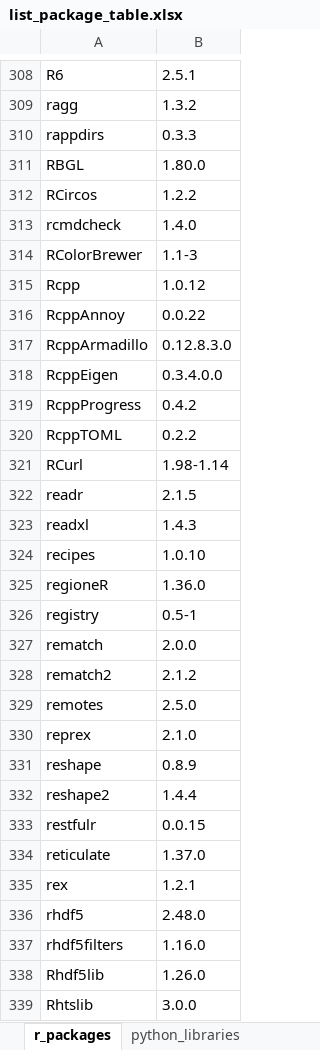
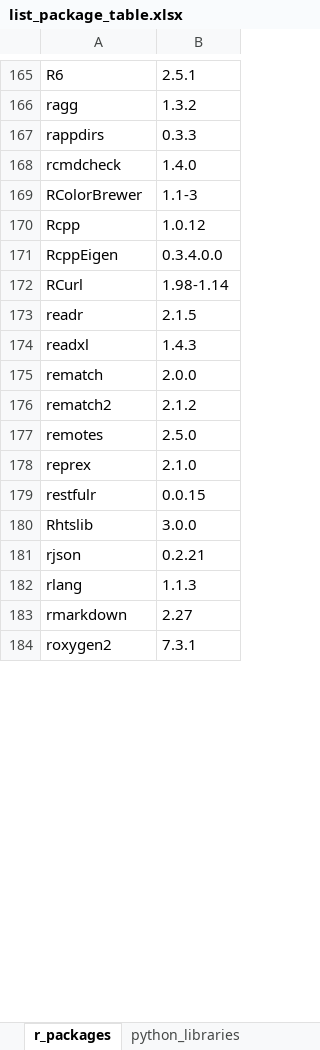
Before and after one commit to rokitalab/OpenPedCan-analysis, an Excel workbook: tables/results/list_package_table.xlsx, sheet r_packages, drawn as a sheet; only a part is shown, gaps mark what is left out; the shorter side is filled out with more unchanged rows; values as stored, in another font and other column widths than the file's, no borders; removed rows and columns are numbered as before the commit, all else as after; the diff covers the shown part only; the diff names each change by its address in the sheet, - before the commit and + after, or states it on an @@ line.

```diff
--- a/tables/results/list_package_table.xlsx (sheet r_packages)
+++ b/tables/results/list_package_table.xlsx (sheet r_packages)
-row 311: RBGL | 1.80.0
-row 312: RCircos | 1.2.2
-row 316: RcppAnnoy | 0.0.22
-row 317: RcppArmadillo | 0.12.8.3.0
-row 319: RcppProgress | 0.4.2
-row 320: RcppTOML | 0.2.2
-row 324: recipes | 1.0.10
-row 325: regioneR | 1.36.0
-row 326: registry | 0.5-1
-row 331: reshape | 0.8.9
-row 332: reshape2 | 1.4.4
-row 334: reticulate | 1.37.0
-row 335: rex | 1.2.1
-row 336: rhdf5 | 2.48.0
-row 337: rhdf5filters | 1.16.0
-row 338: Rhdf5lib | 1.26.0
```
Also changed, not shown: 1 added row, 211 removed rows, 27 moved rows and 2 edited cells elsewhere in this sheet, 2 other files.
